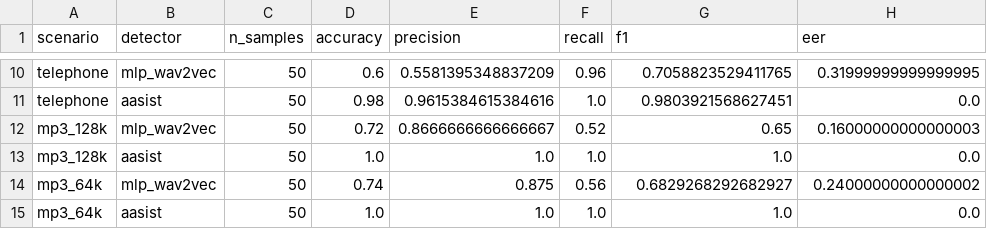
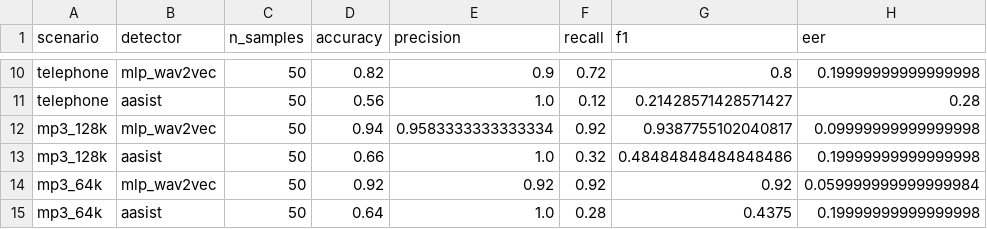
Before and after one commit to studie-e/Vietnamese-Audio-Deepfake-Detection, a CSV file: vispoofdb/experiments/noise_eval/noise_eval_summary_all_models.csv, drawn as a sheet; only a part is shown, gaps mark what is left out; the diff covers the shown part only; the diff names each change by its address in the sheet, - before the commit and + after, or states it on an @@ line.

```diff
--- a/vispoofdb/experiments/noise_eval/noise_eval_summary_all_models.csv
+++ b/vispoofdb/experiments/noise_eval/noise_eval_summary_all_models.csv
-D10 (accuracy): 0.6
+D10 (accuracy): 0.82
-E10 (precision): 0.5581395348837209
+E10 (precision): 0.9
-F10 (recall): 0.96
+F10 (recall): 0.72
-G10 (f1): 0.7058823529411765
+G10 (f1): 0.8
-H10 (eer): 0.31999999999999995
+H10 (eer): 0.19999999999999998
-D11 (accuracy): 0.98
+D11 (accuracy): 0.56
-E11 (precision): 0.9615384615384616
+E11 (precision): 1.0
-F11 (recall): 1.0
+F11 (recall): 0.12
-G11 (f1): 0.9803921568627451
+G11 (f1): 0.21428571428571427
-H11 (eer): 0.0
+H11 (eer): 0.28
-D12 (accuracy): 0.72
+D12 (accuracy): 0.94
-E12 (precision): 0.8666666666666667
+E12 (precision): 0.9583333333333334
-F12 (recall): 0.52
+F12 (recall): 0.92
-G12 (f1): 0.65
+G12 (f1): 0.9387755102040817
-H12 (eer): 0.16000000000000003
+H12 (eer): 0.09999999999999998
-D13 (accuracy): 1.0
+D13 (accuracy): 0.66
-F13 (recall): 1.0
+F13 (recall): 0.32
-G13 (f1): 1.0
+G13 (f1): 0.48484848484848486
-H13 (eer): 0.0
+H13 (eer): 0.19999999999999998
-D14 (accuracy): 0.74
+D14 (accuracy): 0.92
-E14 (precision): 0.875
+E14 (precision): 0.92
-F14 (recall): 0.56
+F14 (recall): 0.92
-G14 (f1): 0.6829268292682927
+G14 (f1): 0.92
-H14 (eer): 0.24000000000000002
+H14 (eer): 0.059999999999999984
-D15 (accuracy): 1.0
+D15 (accuracy): 0.64
-F15 (recall): 1.0
+F15 (recall): 0.28
-G15 (f1): 1.0
+G15 (f1): 0.4375
-H15 (eer): 0.0
+H15 (eer): 0.19999999999999998
```
Also changed, not shown: 41 edited cells elsewhere in this file, 21 other files.
